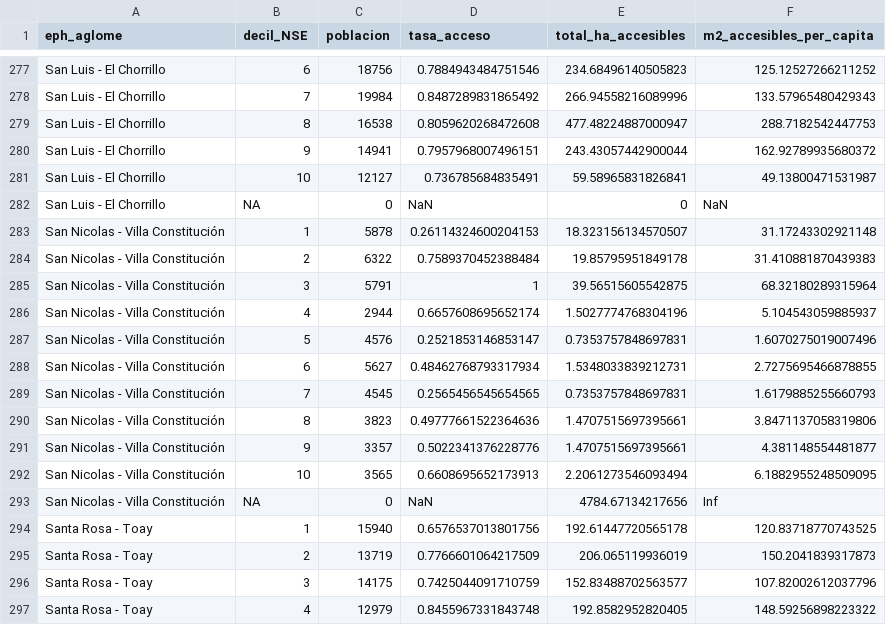
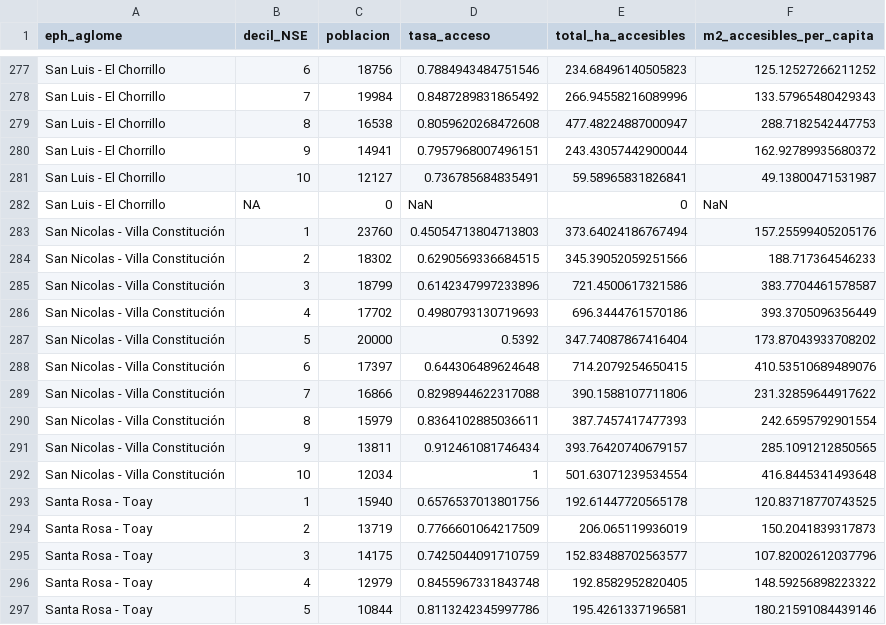
Before and after one commit to VirGonzalez/atlas_espacios_verdes, a CSV file: data/processed/metricas/accesibilidad_espacios_verdes_aglomerados.csv, drawn as a sheet; only a part is shown, gaps mark what is left out; the shorter side is filled out with more unchanged rows.

```diff
--- a/data/processed/metricas/accesibilidad_espacios_verdes_aglomerados.csv
+++ b/data/processed/metricas/accesibilidad_espacios_verdes_aglomerados.csv
@@ -282,13 +282,12 @@ San Luis - El Chorrillo,10,12127,0.736785684835491,59.58965831826841,49.13800471
 San Luis - El Chorrillo,NA,0,NaN,0,NaN
-San Nicolas - Villa Constitución,1,5878,0.26114324600204153,18.323156134570507,31.17243302921148
-San Nicolas - Villa Constitución,2,6322,0.7589370452388484,19.85795951849178,31.410881870439383
-San Nicolas - Villa Constitución,3,5791,1,39.56515605542875,68.32180289315964
-San Nicolas - Villa Constitución,4,2944,0.6657608695652174,1.5027774768304196,5.104543059885937
-San Nicolas - Villa Constitución,5,4576,0.2521853146853147,0.7353757848697831,1.6070275019007496
-San Nicolas - Villa Constitución,6,5627,0.48462768793317934,1.5348033839212731,2.7275695466878855
-San Nicolas - Villa Constitución,7,4545,0.2565456545654565,0.7353757848697831,1.6179885255660793
-San Nicolas - Villa Constitución,8,3823,0.49777661522364636,1.4707515697395661,3.8471137058319806
-San Nicolas - Villa Constitución,9,3357,0.5022341376228776,1.4707515697395661,4.381148554481877
-San Nicolas - Villa Constitución,10,3565,0.6608695652173913,2.2061273546093494,6.1882955248509095
-San Nicolas - Villa Constitución,NA,0,NaN,4784.67134217656,Inf
+San Nicolas - Villa Constitución,1,23760,0.45054713804713803,373.64024186767494,157.25599405205176
+San Nicolas - Villa Constitución,2,18302,0.6290569336684515,345.39052059251566,188.717364546233
+San Nicolas - Villa Constitución,3,18799,0.6142347997233896,721.4500617321586,383.7704461578587
+San Nicolas - Villa Constitución,4,17702,0.4980793130719693,696.3444761570186,393.3705096356449
+San Nicolas - Villa Constitución,5,20000,0.5392,347.74087867416404,173.87043933708202
+San Nicolas - Villa Constitución,6,17397,0.644306489624648,714.2079254650415,410.53510689489076
+San Nicolas - Villa Constitución,7,16866,0.8298944622317088,390.1588107711806,231.32859644917622
+San Nicolas - Villa Constitución,8,15979,0.8364102885036611,387.7457417477393,242.6595792901554
+San Nicolas - Villa Constitución,9,13811,0.912461081746434,393.76420740679157,285.1091212850565
+San Nicolas - Villa Constitución,10,12034,1,501.63071239534554,416.8445341493648
 Santa Rosa - Toay,1,15940,0.6576537013801756,192.61447720565178,120.83718770743525
```
Also changed, not shown: data/processed/NSE/radios_urbanos_decil_NSE_por_aglomerado_EPH.csv, data/processed/metricas/accesibilidad_espacios_verdes_localidades.csv, 4 other files.
